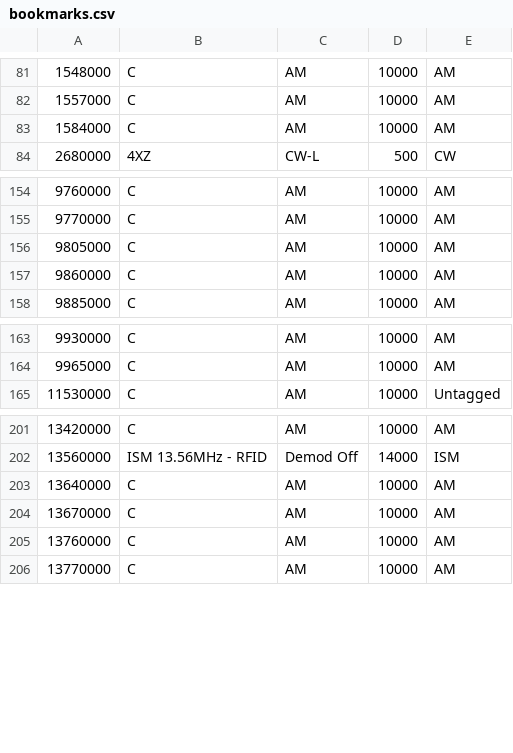
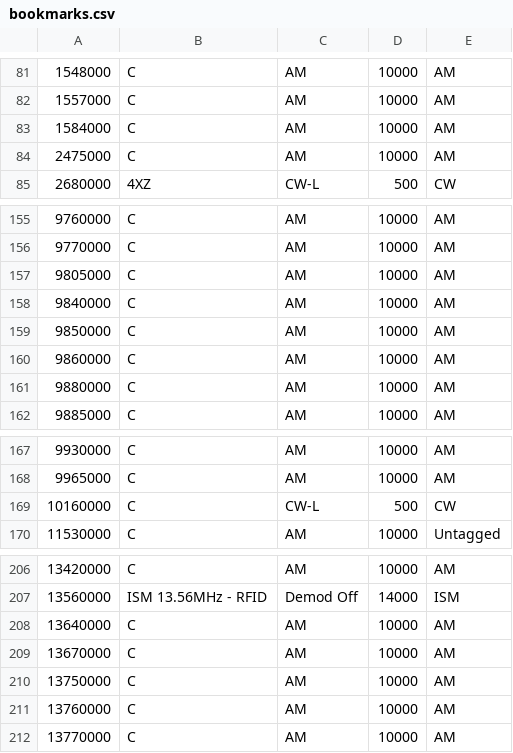
Before and after one commit to jalsaman/sdr, a CSV file: gqrx/bookmarks.csv, drawn as a sheet; only a part is shown, gaps mark what is left out; the diff covers the shown part only; the diff names each change by its address in the sheet, - before the commit and + after, or states it on an @@ line.

```diff
--- a/gqrx/bookmarks.csv
+++ b/gqrx/bookmarks.csv
+row 84: 2475000 | C | AM | 10000 | AM
+row 158: 9840000 | C | AM | 10000 | AM
+row 159: 9850000 | C | AM | 10000 | AM
+row 161: 9880000 | C | AM | 10000 | AM
+row 169: 10160000 | C | CW-L | 500 | CW
+row 210: 13750000 | C | AM | 10000 | AM
```
Also changed, not shown: 21 added rows and 20 moved rows elsewhere in this file.
